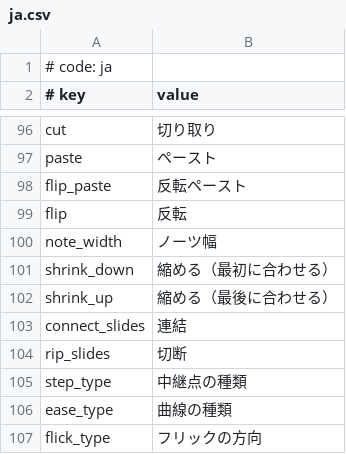
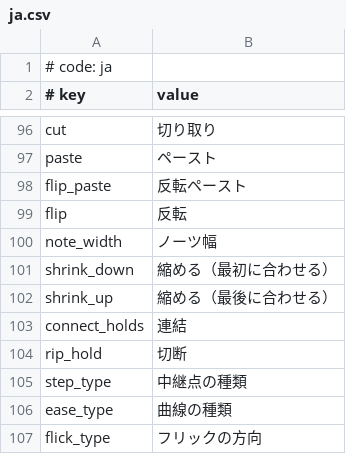
Before and after one commit to crash5band/MikuMikuWorld, a CSV file: MikuMikuWorld/res/i18n/ja.csv, drawn as a sheet; only a part is shown, gaps mark what is left out.

Commit message:
Add: Add ripping slides

```diff
--- a/MikuMikuWorld/res/i18n/ja.csv
+++ b/MikuMikuWorld/res/i18n/ja.csv
@@ -102,4 +102,4 @@ shrink_down, 縮める（最初に合わせる）
 shrink_up, 縮める（最後に合わせる）
-connect_slides, 連結
-rip_slides, 切断
+connect_holds, 連結
+rip_hold, 切断
 step_type, 中継点の種類
```
Also changed, not shown: 5 other files.
